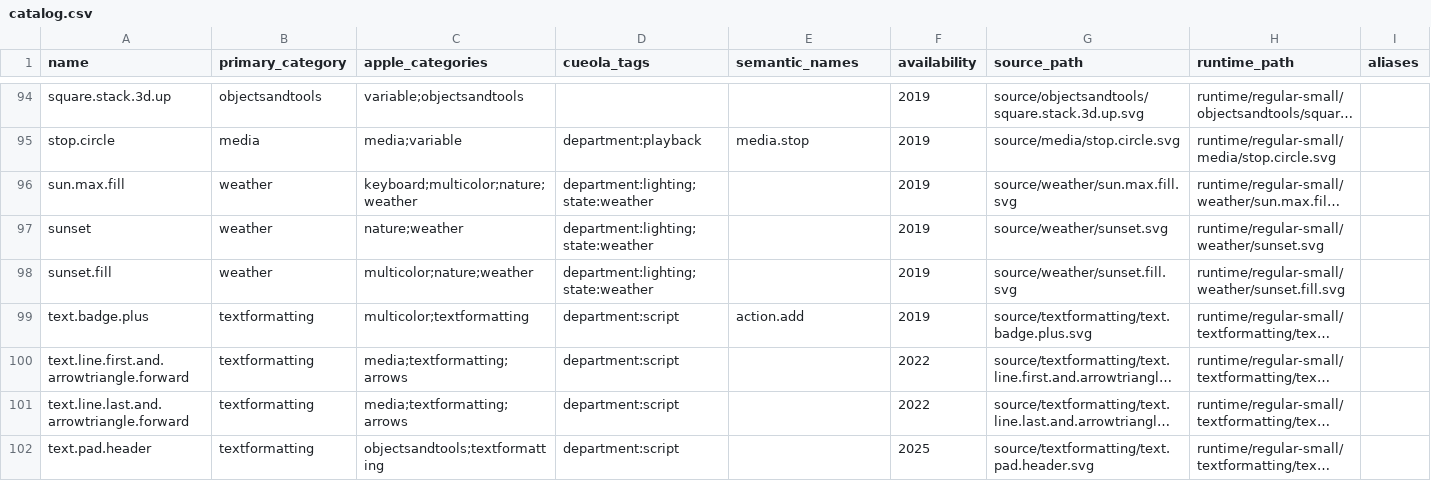
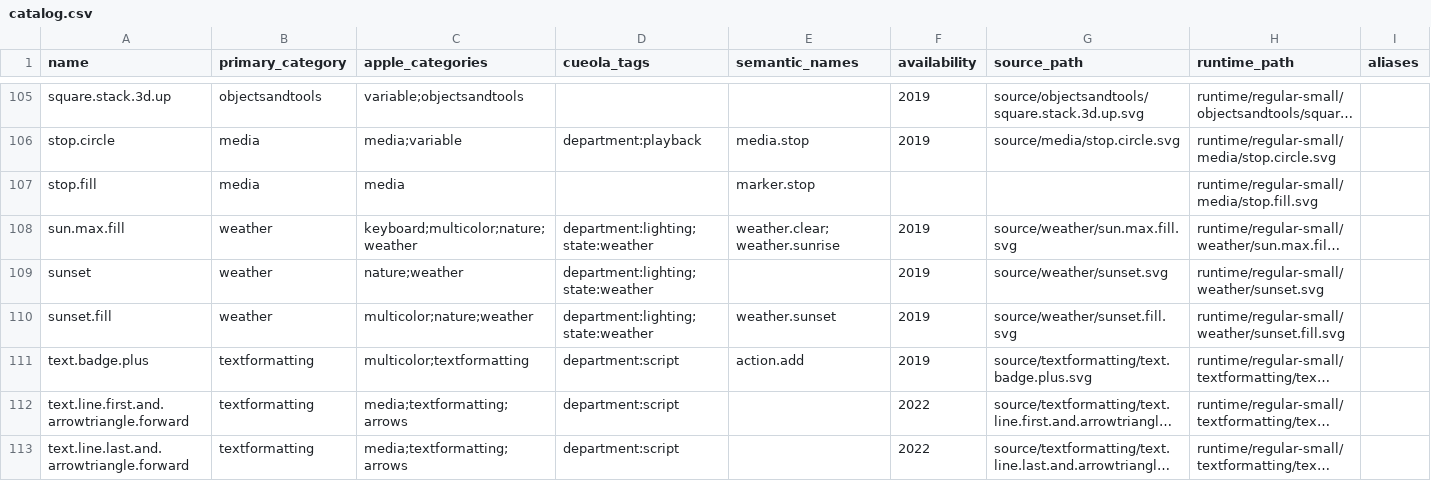
Before and after one commit to jonkost/Cueola, a CSV file: design-system/apple/symbols/catalog.csv, drawn as a sheet; only a part is shown, gaps mark what is left out; the shorter side is filled out with more unchanged rows; long unchanged cells end in …; addresses are those after the commit; the diff covers the shown part only; the diff names each change by its address in the sheet, - before the commit and + after, or states it on an @@ line.

```diff
--- a/design-system/apple/symbols/catalog.csv
+++ b/design-system/apple/symbols/catalog.csv
+row 107: stop.fill | media | media |  | marker.stop |  |  | runtime/regular-small/media/stop.fill.svg
-E108 (semantic_names): (empty)
+E108 (semantic_names): weather.clear;weather.sunrise
-E110 (semantic_names): (empty)
+E110 (semantic_names): weather.sunset
```
Also changed, not shown: 13 added rows and 17 edited cells elsewhere in this file, 17 other files.
